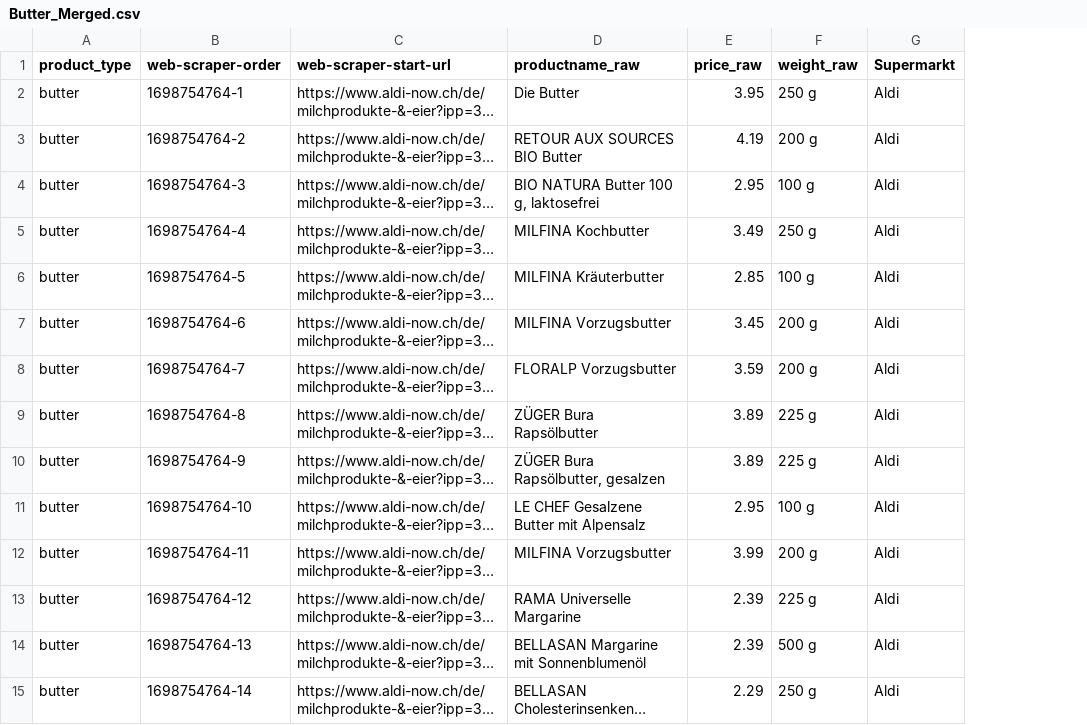
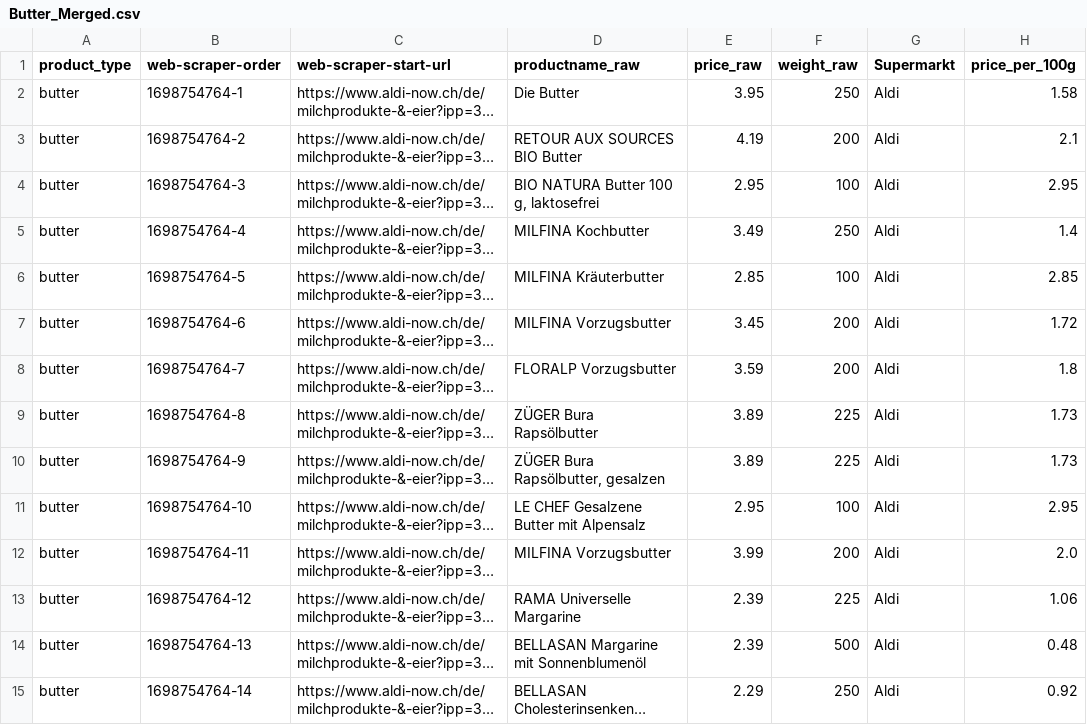
Before and after one commit to husicabe/groceries, a CSV file: CSV/prepared/Butter_Merged.csv, drawn as a sheet; only a part is shown; long unchanged cells end in …; the diff covers the shown part only; the diff names each change by its address in the sheet, - before the commit and + after, or states it on an @@ line.

Commit message:
butter merged done

```diff
--- a/CSV/prepared/Butter_Merged.csv
+++ b/CSV/prepared/Butter_Merged.csv
+column H (price_per_100g), rows 2-15: 1.58 | 2.1 | 2.95 | 1.4 | 2.85 | 1.72 | 1.8 | 1.73 | 1.73 | 2.95 | 2.0 | 1.06 | 0.48 | 0.92
-F2 (weight_raw): 250 g
+F2 (weight_raw): 250
-F3 (weight_raw): 200 g
+F3 (weight_raw): 200
-F4 (weight_raw): 100 g
+F4 (weight_raw): 100
-F5 (weight_raw): 250 g
+F5 (weight_raw): 250
-F6 (weight_raw): 100 g
+F6 (weight_raw): 100
-F7:F8 (weight_raw): 200 g
+F7:F8 (weight_raw): 200
-F9:F10 (weight_raw): 225 g
+F9:F10 (weight_raw): 225
-F11 (weight_raw): 100 g
+F11 (weight_raw): 100
-F12 (weight_raw): 200 g
+F12 (weight_raw): 200
-F13 (weight_raw): 225 g
+F13 (weight_raw): 225
-F14 (weight_raw): 500 g
+F14 (weight_raw): 500
-F15 (weight_raw): 250 g
+F15 (weight_raw): 250
```
Also changed, not shown: 110 edited cells elsewhere in this file, 1 other file.
